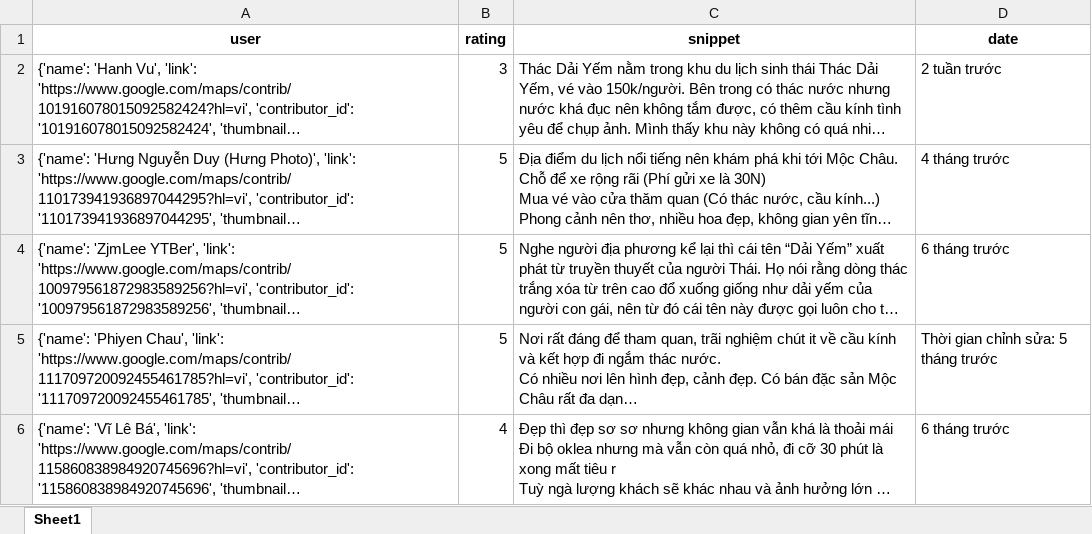
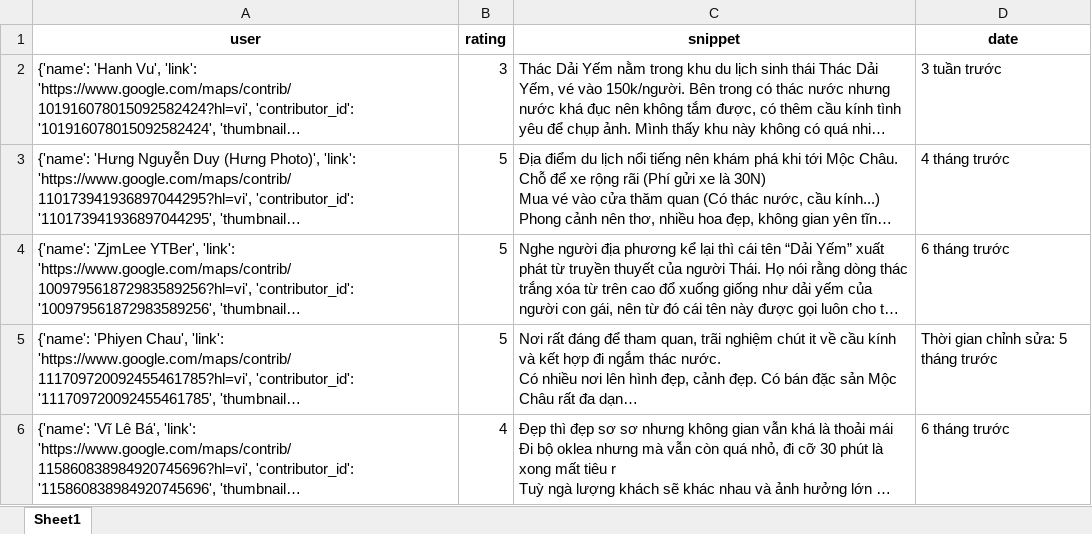
Before and after one commit to askjhfmlsrhgnojsfbg/main.py, an Excel workbook: du_lieu_binh_luan.xlsx, sheet Sheet1, drawn as a sheet; only a part is shown; long unchanged cells end in …; values as stored, in another font and other column widths than the file's, no borders; the diff covers the shown part only; the diff names each change by its address in the sheet, - before the commit and + after, or states it on an @@ line.

```diff
--- a/du_lieu_binh_luan.xlsx (sheet Sheet1)
+++ b/du_lieu_binh_luan.xlsx (sheet Sheet1)
-D2 (date): 2 tuần trước
+D2 (date): 3 tuần trước
```
Also changed, not shown: 3 edited cells elsewhere in this sheet.
